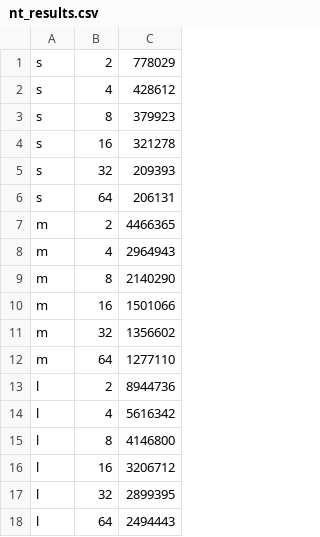
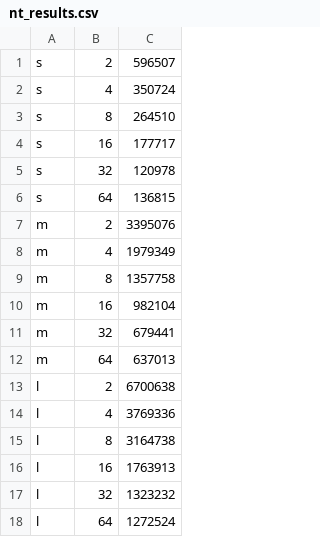
Before and after one commit to marcomarinodev/parallel-huffman, a CSV file: outputs/nt_results.csv, drawn as a sheet.

```diff
--- a/outputs/nt_results.csv
+++ b/outputs/nt_results.csv
@@ -1,18 +1,18 @@
-s, 2, 778029
-s, 4, 428612
-s, 8, 379923
-s, 16, 321278
-s, 32, 209393
-s, 64, 206131
-m, 2, 4466365
-m, 4, 2964943
-m, 8, 2140290
-m, 16, 1501066
-m, 32, 1356602
-m, 64, 1277110
-l, 2, 8944736
-l, 4, 5616342
-l, 8, 4146800
-l, 16, 3206712
-l, 32, 2899395
-l, 64, 2494443
+s, 2, 596507
+s, 4, 350724
+s, 8, 264510
+s, 16, 177717
+s, 32, 120978
+s, 64, 136815
+m, 2, 3395076
+m, 4, 1979349
+m, 8, 1357758
+m, 16, 982104
+m, 32, 679441
+m, 64, 637013
+l, 2, 6700638
+l, 4, 3769336
+l, 8, 3164738
+l, 16, 1763913
+l, 32, 1323232
+l, 64, 1272524
```
Also changed, not shown: outputs/ff_results.csv, 17 other files.
